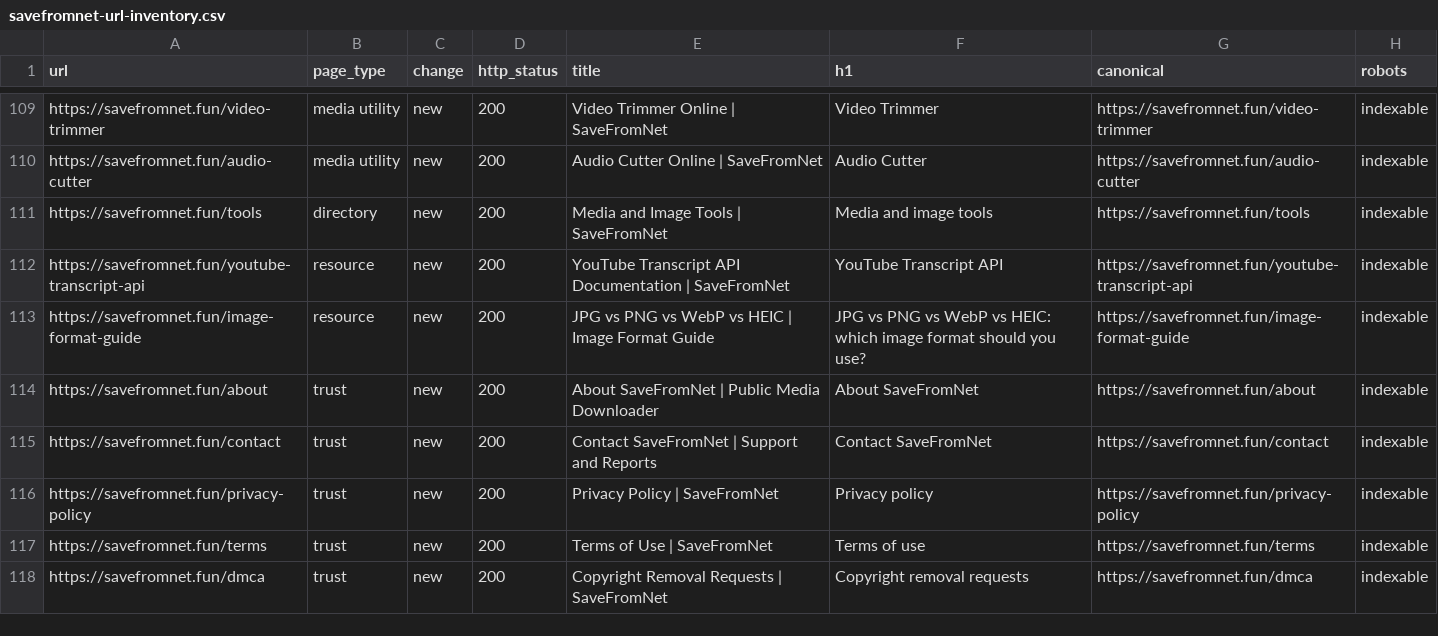
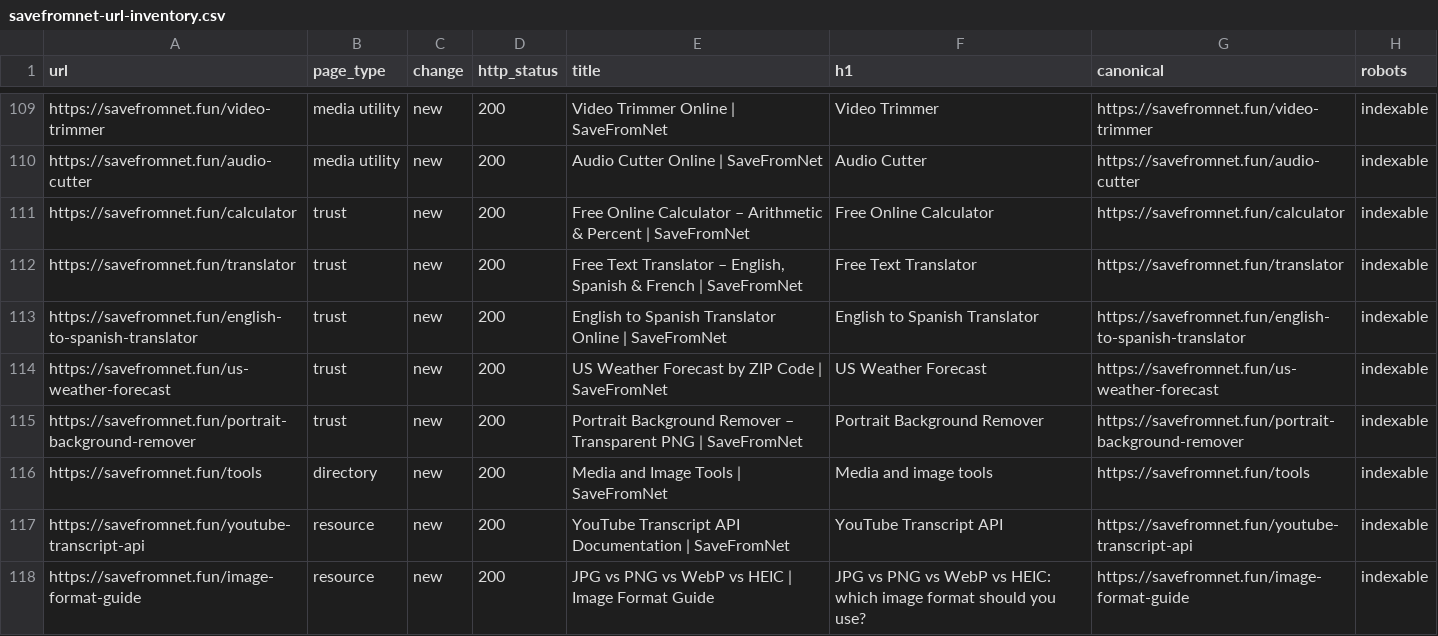
Before and after one commit to umardesignsin-sketch/savefromnetytdownloader, a CSV file: growth/savefromnet-url-inventory.csv, drawn as a sheet; only a part is shown, gaps mark what is left out; the shorter side is filled out with more unchanged rows.

```diff
--- a/growth/savefromnet-url-inventory.csv
+++ b/growth/savefromnet-url-inventory.csv
@@ -110,2 +110,7 @@ https://savefromnet.fun/video-trimmer,media utility,new,200,Video Trimmer Online
 https://savefromnet.fun/audio-cutter,media utility,new,200,Audio Cutter Online | SaveFromNet,Audio Cutter,https://savefromnet.fun/audio-cutter,indexable
+https://savefromnet.fun/calculator,trust,new,200,Free Online Calculator – Arithmetic & Percent | SaveFromNet,Free Online Calculator,https://savefromnet.fun/calculator,indexable
+https://savefromnet.fun/translator,trust,new,200,"Free Text Translator – English, Spanish & French | SaveFromNet",Free Text Translator,https://savefromnet.fun/translator,indexable
+https://savefromnet.fun/english-to-spanish-translator,trust,new,200,English to Spanish Translator Online | SaveFromNet,English to Spanish Translator,https://savefromnet.fun/english-to-spanish-translator,indexable
+https://savefromnet.fun/us-weather-forecast,trust,new,200,US Weather Forecast by ZIP Code | SaveFromNet,US Weather Forecast,https://savefromnet.fun/us-weather-forecast,indexable
+https://savefromnet.fun/portrait-background-remover,trust,new,200,Portrait Background Remover – Transparent PNG | SaveFromNet,Portrait Background Remover,https://savefromnet.fun/portrait-background-remover,indexable
 https://savefromnet.fun/tools,directory,new,200,Media and Image Tools | SaveFromNet,Media and image tools,https://savefromnet.fun/tools,indexable
```
Also changed, not shown: 17 other files.
